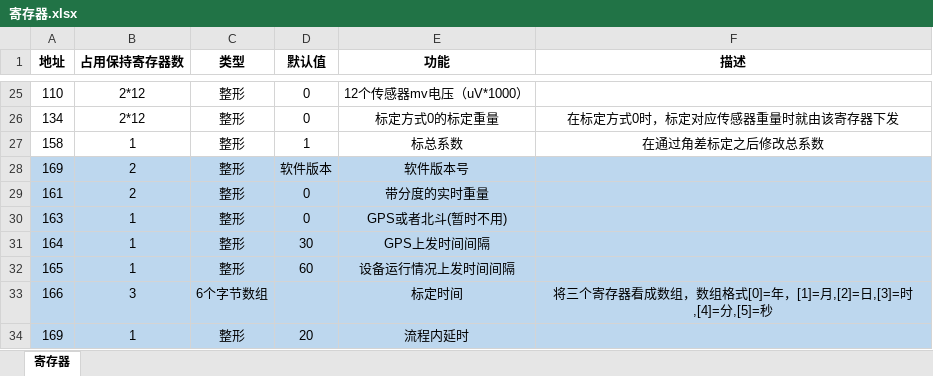
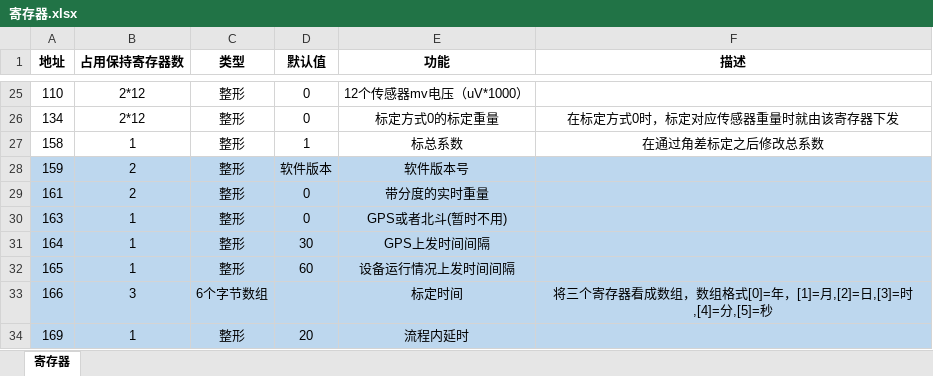
Before and after one commit to byteman/WFace, an Excel workbook: 寄存器.xlsx, sheet 寄存器, drawn as a sheet; only a part is shown, gaps mark what is left out; values as stored, in another font and other column widths than the file's, no borders; the diff names each change by its address in the sheet, - before the commit and + after, or states it on an @@ line.

```diff
--- a/寄存器.xlsx (sheet 寄存器)
+++ b/寄存器.xlsx (sheet 寄存器)
-A28 (地址): 169
+A28 (地址): 159
```
Also changed, not shown: 4 other files.
